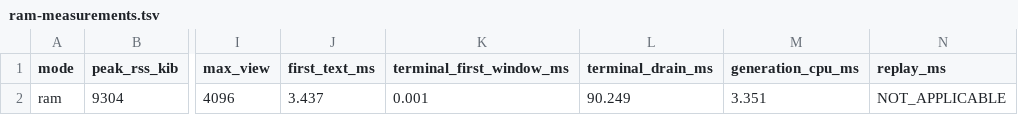
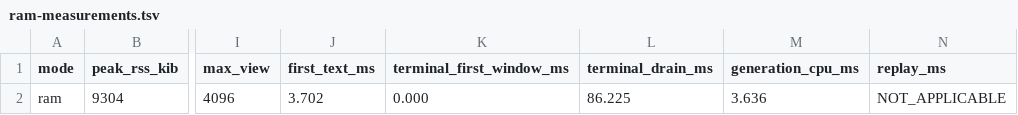
Before and after one commit to isomorphisms/fastchat, a TSV file: qualification/fc-comparison/delivery/ram-measurements.tsv, drawn as a sheet; only a part is shown, gaps mark what is left out; the diff names each change by its address in the sheet, - before the commit and + after, or states it on an @@ line.

```diff
--- a/qualification/fc-comparison/delivery/ram-measurements.tsv
+++ b/qualification/fc-comparison/delivery/ram-measurements.tsv
-J2 (first_text_ms): 3.437
+J2 (first_text_ms): 3.702
-K2 (terminal_first_window_ms): 0.001
+K2 (terminal_first_window_ms): 0.000
-L2 (terminal_drain_ms): 90.249
+L2 (terminal_drain_ms): 86.225
-M2 (generation_cpu_ms): 3.351
+M2 (generation_cpu_ms): 3.636
```
Also changed, not shown: qualification/acceptance-matrix.tsv, qualification/fc-comparison/delivery/apk.receipt.tsv, 16 other files.
